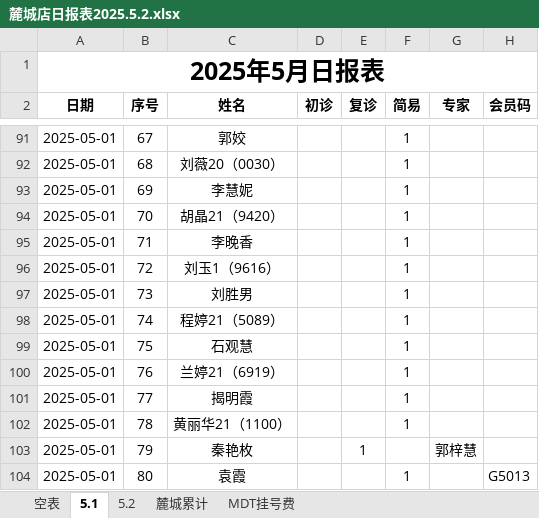
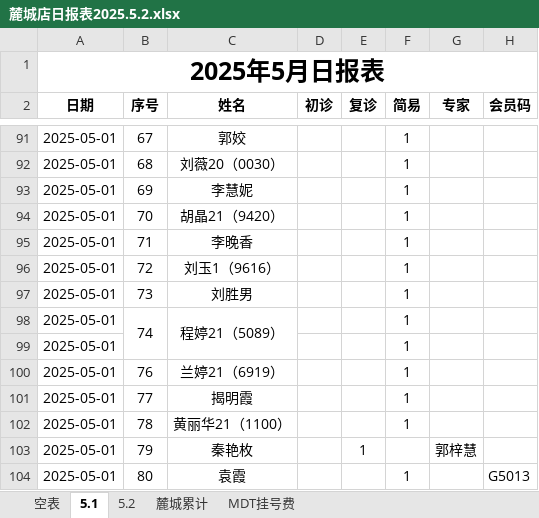
Before and after one commit to Marhoosh/work-excel, an Excel workbook: 麓城店日报表2025.5.2.xlsx, sheet 5.1, drawn as a sheet; only a part is shown, gaps mark what is left out; values as stored, in another font and other column widths than the file's, no borders; the diff names each change by its address in the sheet, - before the commit and + after, or states it on an @@ line.

```diff
--- a/麓城店日报表2025.5.2.xlsx (sheet 5.1)
+++ b/麓城店日报表2025.5.2.xlsx (sheet 5.1)
+B98:B99 merged
+C98:C99 merged
-B99 (序号): 75
+B99 (序号): (empty)
-C99 (姓名): 石观慧
+C99 (姓名): (empty)
```
Also changed, not shown: 13 other files.
